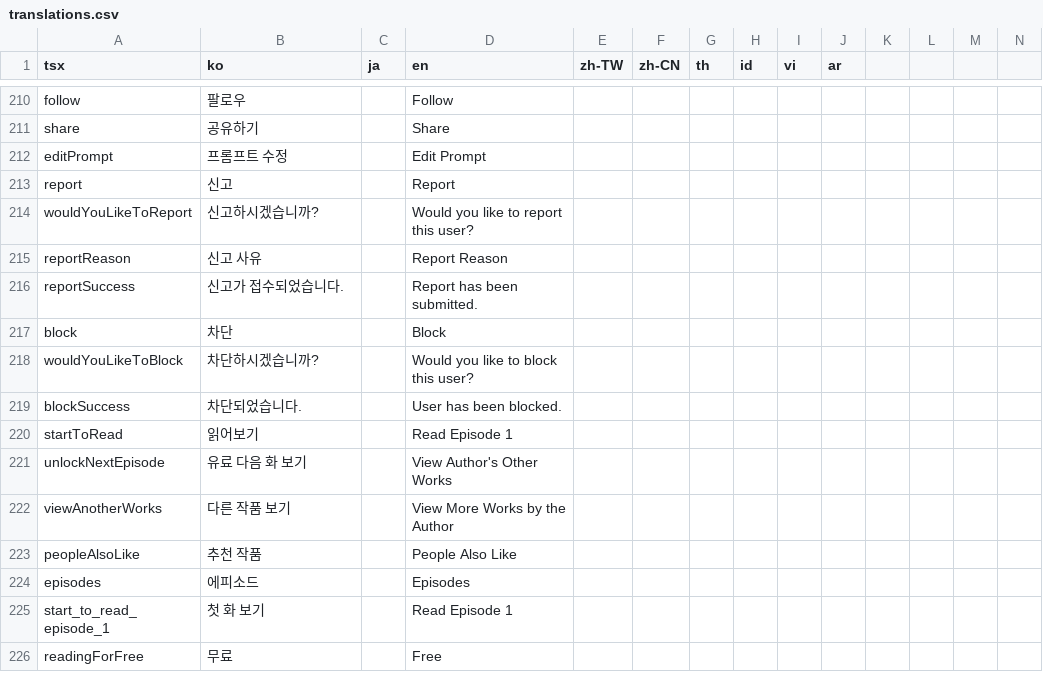
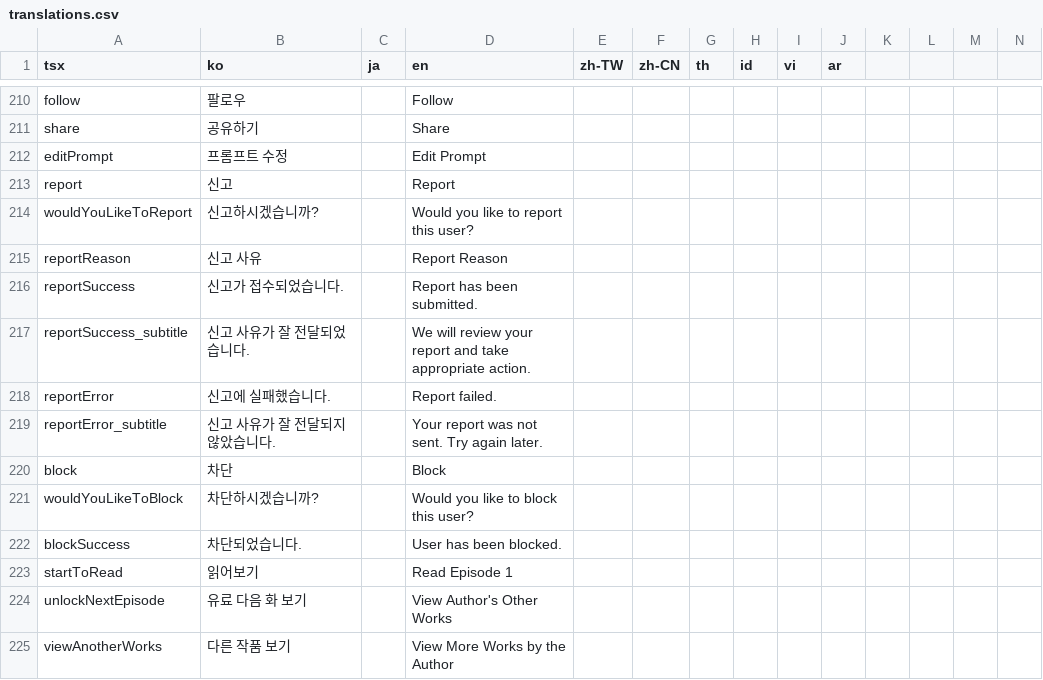
Before and after one commit to rafi-isakh/animation-studio, a CSV file: public/translations.csv, drawn as a sheet; only a part is shown, gaps mark what is left out; the shorter side is filled out with more unchanged rows; rows hold the shown columns only; the diff names each change by its address in the sheet, - before the commit and + after, or states it on an @@ line.

Commit message:
refactor: report modal

```diff
--- a/public/translations.csv
+++ b/public/translations.csv
+row 217: reportSuccess_subtitle | 신고 사유가 잘 전달되었습니다. |  | We will review your report and take appropriate action.
+row 218: reportError | 신고에 실패했습니다. |  | Report failed.
+row 219: reportError_subtitle | 신고 사유가 잘 전달되지 않았습니다. |  | Your report was not sent. Try again later.
```
Also changed, not shown: 3 other files.
